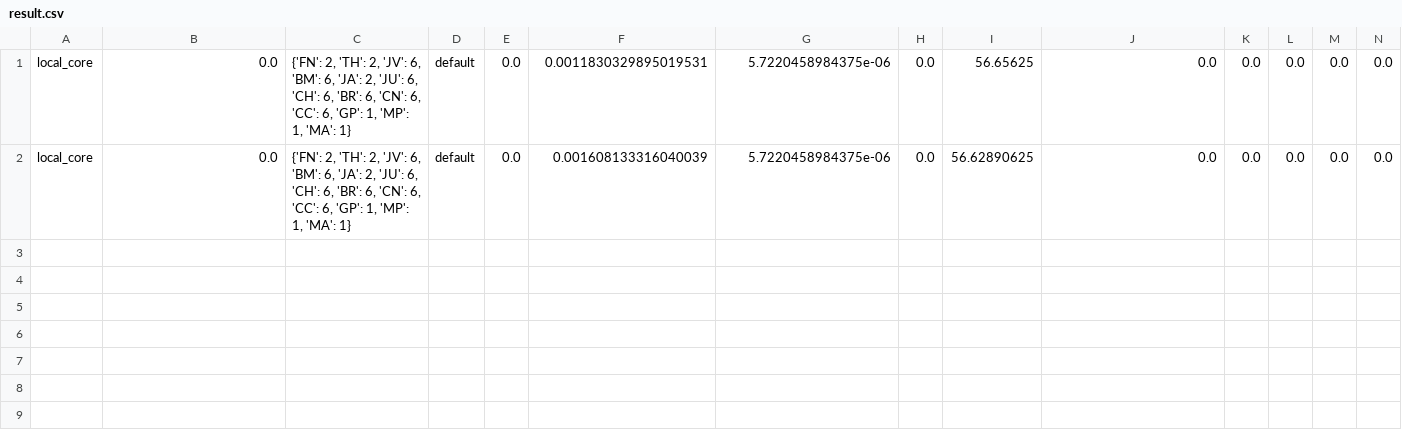
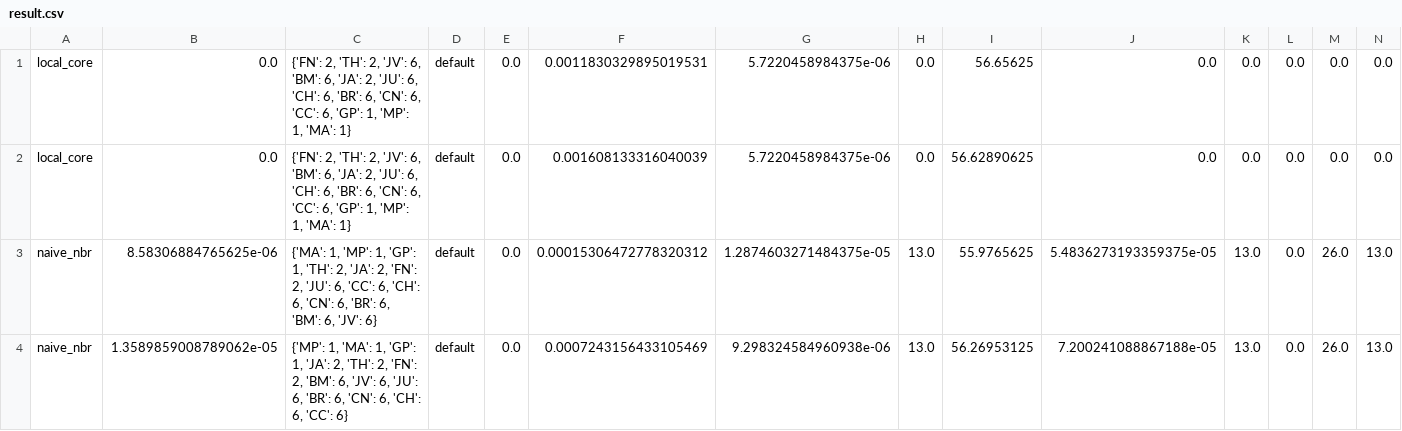
Before and after one commit to bishwamittra/scripts_hg-core-decomposition, a CSV file: data/output/result.csv, drawn as a sheet; only a part is shown; rows hold the shown columns only; the diff names each change by its address in the sheet, - before the commit and + after, or states it on an @@ line.

```diff
--- a/data/output/result.csv
+++ b/data/output/result.csv
+row 3: naive_nbr | 8.58306884765625e-06 | {'MA': 1, 'MP': 1, 'GP': 1, 'TH': 2, 'JA': 2, 'FN': 2, 'JU': 6, 'CC': 6, 'CH': 6, 'CN': 6, 'BR': 6, 'BM': 6, 'JV': 6} | default | 0.0 | 0.00015306472778320312 | 1.2874603271484375e-05 | 13.0 | 55.9765625 | 5.4836273193359375e-05 | 13.0 | 0.0 | 26.0 | 13.0
+row 4: naive_nbr | 1.3589859008789062e-05 | {'MP': 1, 'MA': 1, 'GP': 1, 'JA': 2, 'TH': 2, 'FN': 2, 'BM': 6, 'JV': 6, 'JU': 6, 'BR': 6, 'CN': 6, 'CH': 6, 'CC': 6} | default | 0.0 | 0.0007243156433105469 | 9.298324584960938e-06 | 13.0 | 56.26953125 | 7.200241088867188e-05 | 13.0 | 0.0 | 26.0 | 13.0
```
Also changed, not shown: 2 other files.
